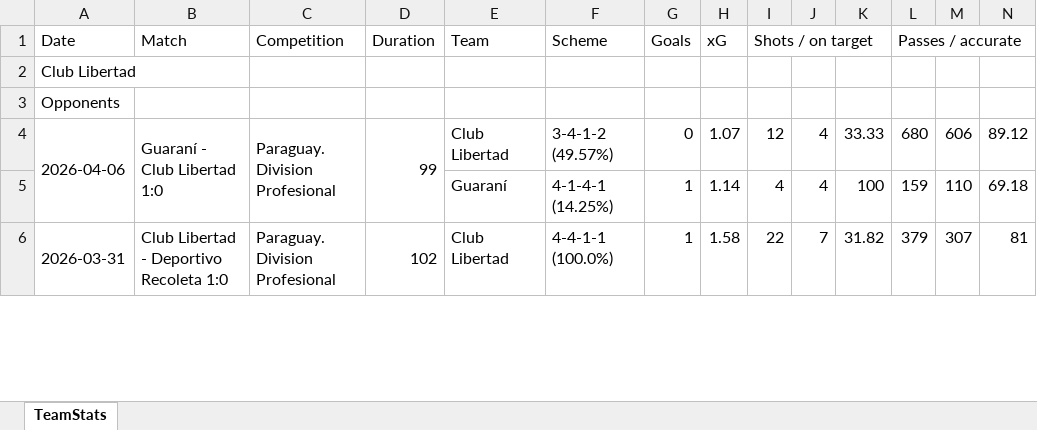
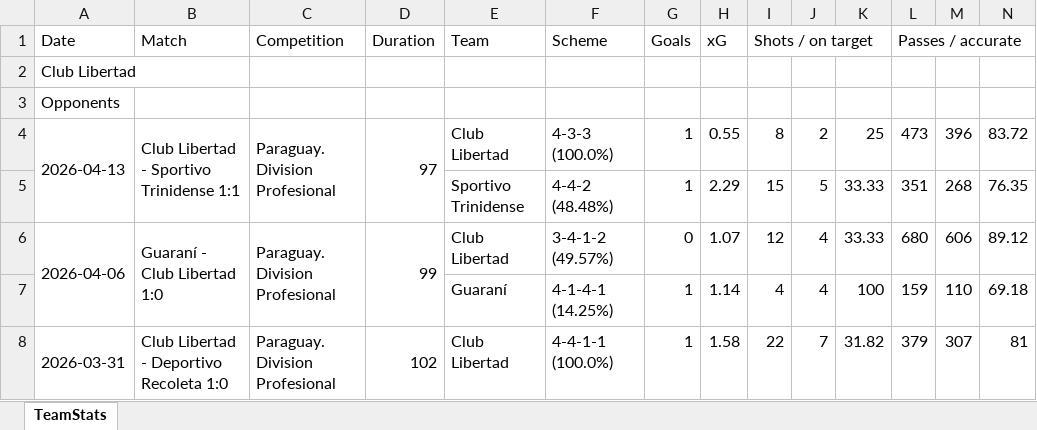
Before and after one commit to nelsonmendo93/MZ, an Excel workbook: data/Team Stats Club Libertad.xlsx, sheet TeamStats, drawn as a sheet; only a part is shown; values as stored, in another font and other column widths than the file's, no borders; rows hold the shown columns only; the diff names each change by its address in the sheet, - before the commit and + after, or states it on an @@ line.

```diff
--- a/data/Team Stats Club Libertad.xlsx (sheet TeamStats)
+++ b/data/Team Stats Club Libertad.xlsx (sheet TeamStats)
+row 4: 2026-04-13 | Club Libertad - Sportivo Trinidense 1:1 | Paraguay. Division Profesional | 97 | Club Libertad | 4-3-3 (100.0%) | 1 | 0.55 | 8 | 2 | 25 | 473 | 396 | 83.72
+row 5:  |  |  |  | Sportivo Trinidense | 4-4-2 (48.48%) | 1 | 2.29 | 15 | 5 | 33.33 | 351 | 268 | 76.35
```
Also changed, not shown: data/BRA.xlsx, data/Team Stats 2 de Mayo.xlsx, 15 other files.
